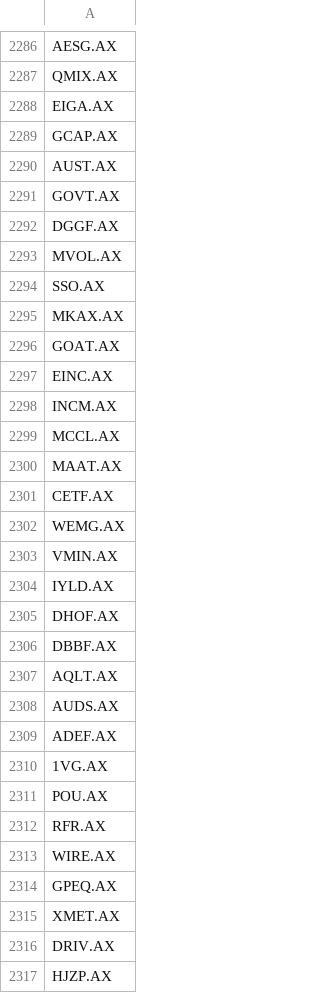
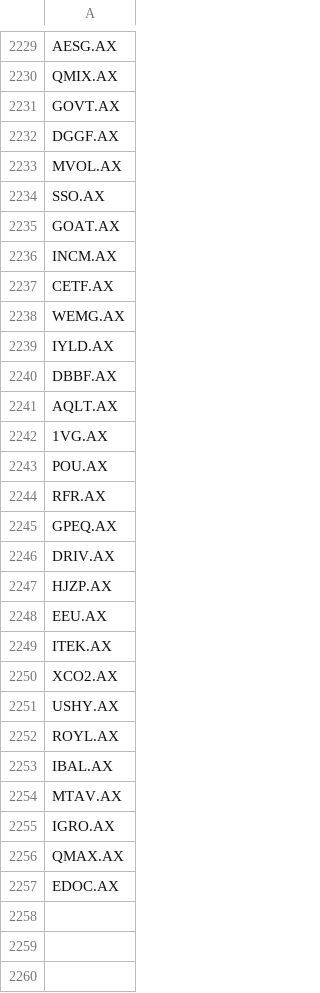
Before and after one commit to Matt-Seath/FlashFire, a CSV file: assets/asx/asx_list.csv, drawn as a sheet; only a part is shown, gaps mark what is left out; the shorter side is filled out with more unchanged rows; the diff covers the shown part only.

```diff
--- a/assets/asx/asx_list.csv
+++ b/assets/asx/asx_list.csv
@@ -2287,5 +2230,2 @@ AESG.AX
 QMIX.AX
-EIGA.AX
-GCAP.AX
-AUST.AX
 GOVT.AX
@@ -2294,17 +2234,9 @@ MVOL.AX
 SSO.AX
-MKAX.AX
 GOAT.AX
-EINC.AX
 INCM.AX
-MCCL.AX
-MAAT.AX
 CETF.AX
 WEMG.AX
-VMIN.AX
 IYLD.AX
-DHOF.AX
 DBBF.AX
 AQLT.AX
-AUDS.AX
-ADEF.AX
 1VG.AX
@@ -2312,5 +2244,3 @@ POU.AX
 RFR.AX
-WIRE.AX
 GPEQ.AX
-XMET.AX
 DRIV.AX
```
Also changed, not shown: 75 removed rows elsewhere in this file, 7 other files.
